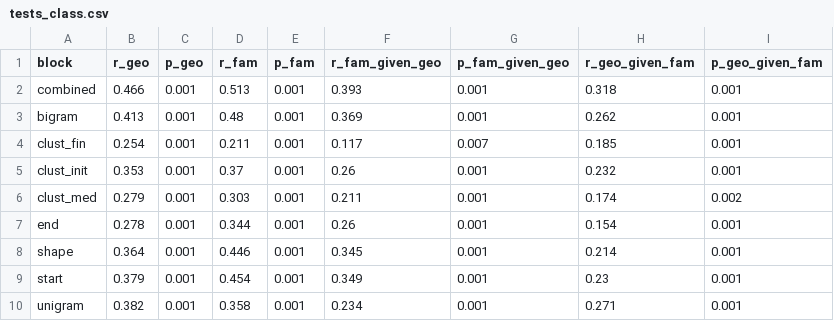
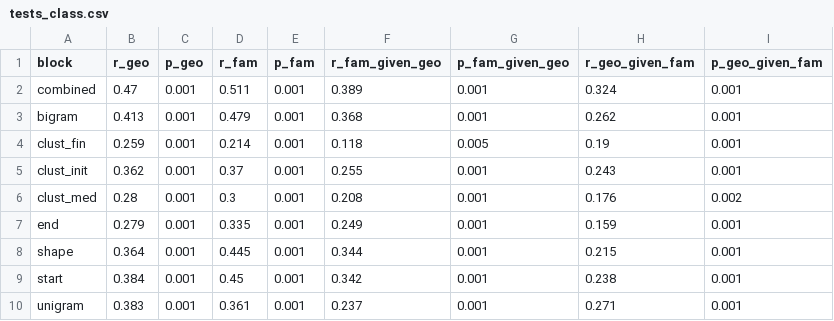
Before and after one commit to jesusgtz0224/hack_research_2026, a CSV file: results/tests_class.csv, drawn as a sheet.

```diff
--- a/results/tests_class.csv
+++ b/results/tests_class.csv
@@ -1,10 +1,10 @@
 block,r_geo,p_geo,r_fam,p_fam,r_fam_given_geo,p_fam_given_geo,r_geo_given_fam,p_geo_given_fam
-combined,0.466,0.001,0.513,0.001,0.393,0.001,0.318,0.001
-bigram,0.413,0.001,0.48,0.001,0.369,0.001,0.262,0.001
-clust_fin,0.254,0.001,0.211,0.001,0.117,0.007,0.185,0.001
-clust_init,0.353,0.001,0.37,0.001,0.26,0.001,0.232,0.001
-clust_med,0.279,0.001,0.303,0.001,0.211,0.001,0.174,0.002
-end,0.278,0.001,0.344,0.001,0.26,0.001,0.154,0.001
-shape,0.364,0.001,0.446,0.001,0.345,0.001,0.214,0.001
-start,0.379,0.001,0.454,0.001,0.349,0.001,0.23,0.001
-unigram,0.382,0.001,0.358,0.001,0.234,0.001,0.271,0.001
+combined,0.47,0.001,0.511,0.001,0.389,0.001,0.324,0.001
+bigram,0.413,0.001,0.479,0.001,0.368,0.001,0.262,0.001
+clust_fin,0.259,0.001,0.214,0.001,0.118,0.005,0.19,0.001
+clust_init,0.362,0.001,0.37,0.001,0.255,0.001,0.243,0.001
+clust_med,0.28,0.001,0.3,0.001,0.208,0.001,0.176,0.002
+end,0.279,0.001,0.335,0.001,0.249,0.001,0.159,0.001
+shape,0.364,0.001,0.445,0.001,0.344,0.001,0.215,0.001
+start,0.384,0.001,0.45,0.001,0.342,0.001,0.238,0.001
+unigram,0.383,0.001,0.361,0.001,0.237,0.001,0.271,0.001
```
Also changed, not shown: results/tests_segment.csv, 29 other files.
